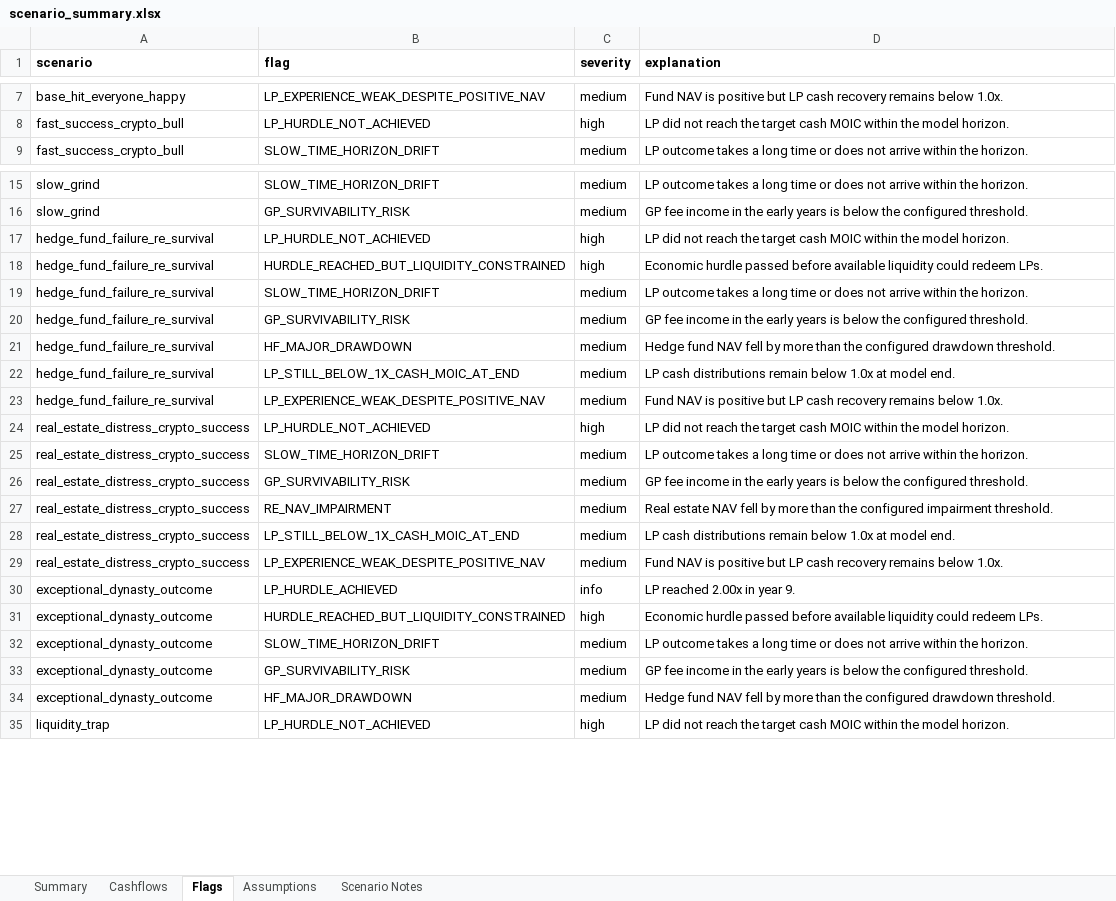
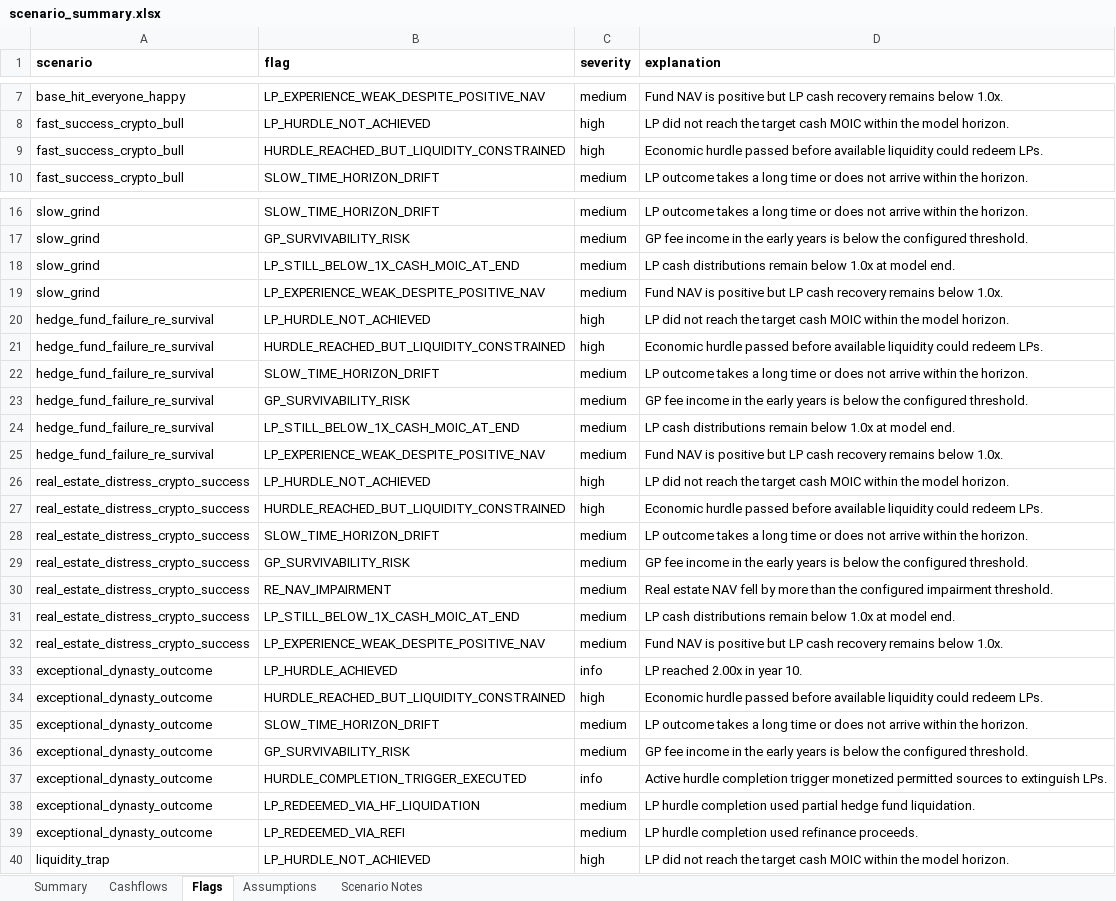
Before and after one commit to watermullon/hybrid_econ_model, an Excel workbook: outputs/scenario_summary.xlsx, sheet Flags, drawn as a sheet; only a part is shown, gaps mark what is left out; values as stored, in another font and other column widths than the file's, no borders; removed rows and columns are numbered as before the commit, all else as after; the diff covers the shown part only; the diff names each change by its address in the sheet, - before the commit and + after, or states it on an @@ line.

Commit message:
hybrid top down model v1

```diff
--- a/outputs/scenario_summary.xlsx (sheet Flags)
+++ b/outputs/scenario_summary.xlsx (sheet Flags)
+row 9: fast_success_crypto_bull | HURDLE_REACHED_BUT_LIQUIDITY_CONSTRAINED | high | Economic hurdle passed before available liquidity could redeem LPs.
+row 18: slow_grind | LP_STILL_BELOW_1X_CASH_MOIC_AT_END | medium | LP cash distributions remain below 1.0x at model end.
+row 19: slow_grind | LP_EXPERIENCE_WEAK_DESPITE_POSITIVE_NAV | medium | Fund NAV is positive but LP cash recovery remains below 1.0x.
-row 21: hedge_fund_failure_re_survival | HF_MAJOR_DRAWDOWN | medium | Hedge fund NAV fell by more than the configured drawdown threshold.
+row 27: real_estate_distress_crypto_success | HURDLE_REACHED_BUT_LIQUIDITY_CONSTRAINED | high | Economic hurdle passed before available liquidity could redeem LPs.
-D33 (explanation): LP reached 2.00x in year 9.
+D33 (explanation): LP reached 2.00x in year 10.
+row 37: exceptional_dynasty_outcome | HURDLE_COMPLETION_TRIGGER_EXECUTED | info | Active hurdle completion trigger monetized permitted sources to extinguish LPs.
-B38 (flag): HF_MAJOR_DRAWDOWN
+B38 (flag): LP_REDEEMED_VIA_HF_LIQUIDATION
-D38 (explanation): Hedge fund NAV fell by more than the configured drawdown threshold.
+D38 (explanation): LP hurdle completion used partial hedge fund liquidation.
+row 39: exceptional_dynasty_outcome | LP_REDEEMED_VIA_REFI | medium | LP hurdle completion used refinance proceeds.
```
Also changed, not shown: 1 removed row elsewhere in this sheet, sheet Cashflows, sheet Summary, sheet Assumptions, sheet Scenario Notes, 37 other files.
